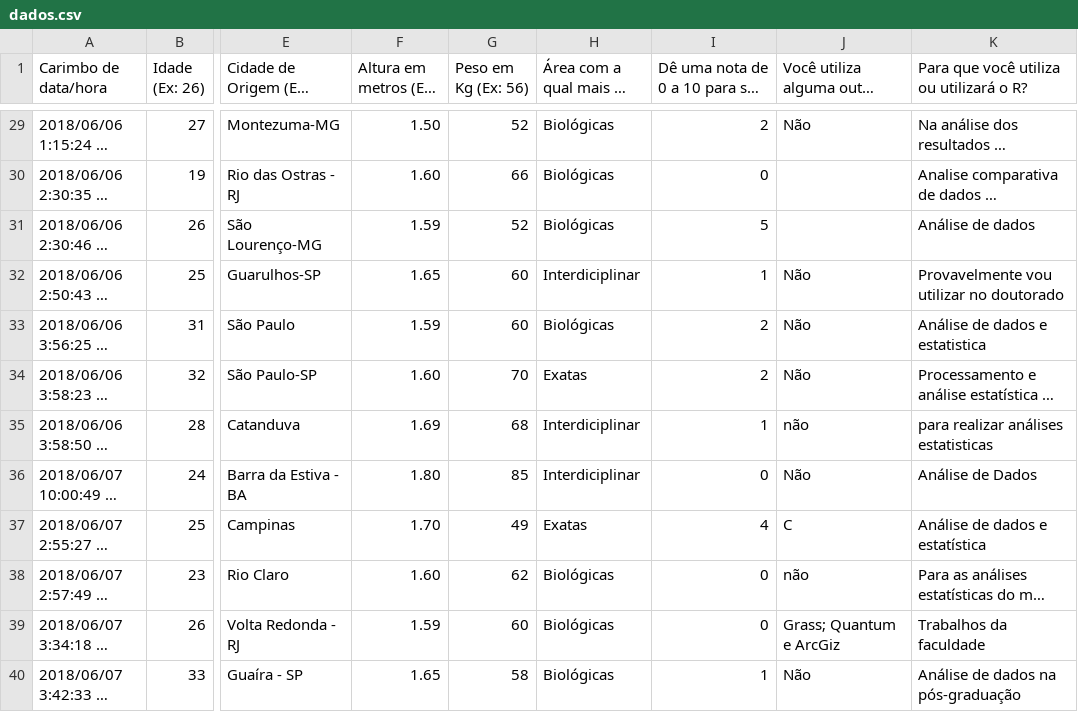
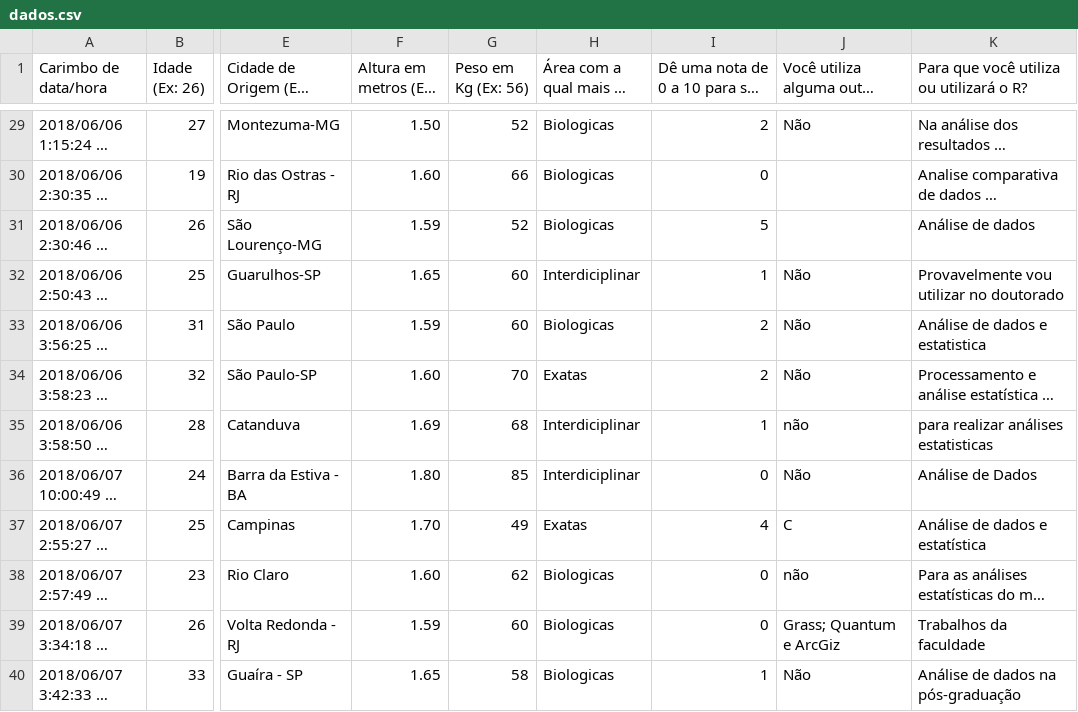
Before and after one commit to gvenck/cursoR, a CSV file: inst/extdata/dados.csv, drawn as a sheet; only a part is shown, gaps mark what is left out; long unchanged cells end in …; the diff covers the shown part only; the diff names each change by its address in the sheet, - before the commit and + after, or states it on an @@ line.

```diff
--- a/inst/extdata/dados.csv
+++ b/inst/extdata/dados.csv
-H29:H31: Biológicas
+H29:H31: Biologicas
-H33: Biológicas
+H33: Biologicas
-H38:H40: Biológicas
+H38:H40: Biologicas
```
Also changed, not shown: 21 edited cells elsewhere in this file, 1 other file.
